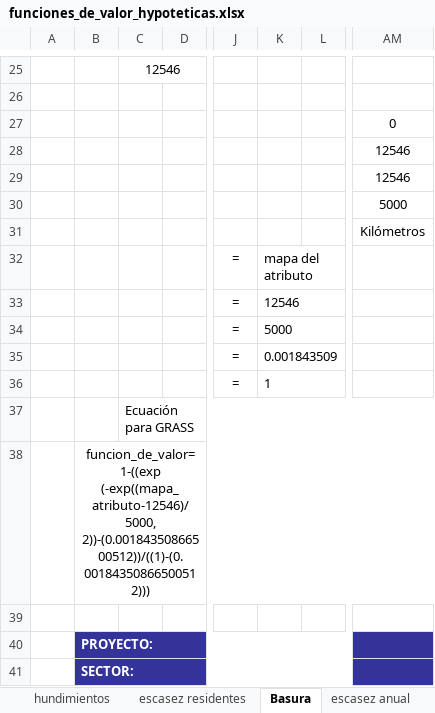
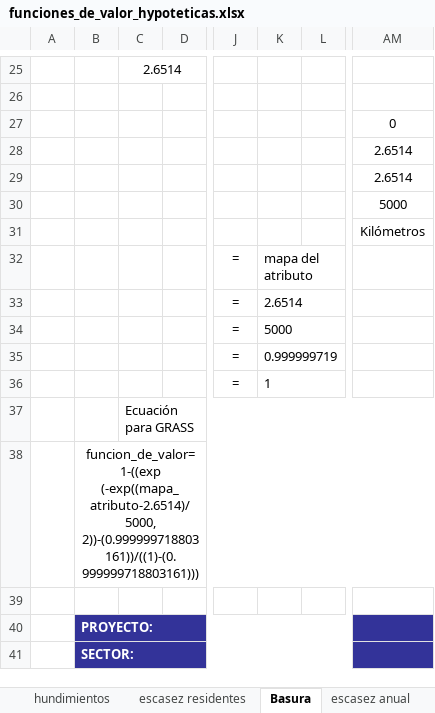
Before and after one commit to sostenibilidad-unam/SHV, an Excel workbook: model_description/funciones_de_valor_hypoteticas.xlsx, sheet Basura, drawn as a sheet; only a part is shown, gaps mark what is left out; values as stored, in another font and other column widths than the file's, no borders; charts and pictures not drawn; the diff covers the shown part only; the diff names each change by its address in the sheet, - before the commit and + after, or states it on an @@ line.

```diff
--- a/model_description/funciones_de_valor_hypoteticas.xlsx (sheet Basura)
+++ b/model_description/funciones_de_valor_hypoteticas.xlsx (sheet Basura)
-C25: 12546
+C25: 2.6514
-AM28:AM29: 12546
+AM28:AM29: 2.6514
-K33: 12546
+K33: 2.6514
-K35: 0.001843509
+K35: 0.999999719
-B38: funcion_de_valor=1-((exp (-exp((mapa_atributo-12546)/5000, 2))-(0.00184350866500512))/((1)-(0.00184350866500512)))
+B38: funcion_de_valor=1-((exp (-exp((mapa_atributo-2.6514)/5000, 2))-(0.999999718803161))/((1)-(0.999999718803161)))
```
Also changed, not shown: 19 added rows, 19 removed rows and 1 edited cell elsewhere in this sheet, sheet hundimientos, sheet capasidad, sheet encharcamientos, other sheet tabs, charts or pictures, 12 other files.
